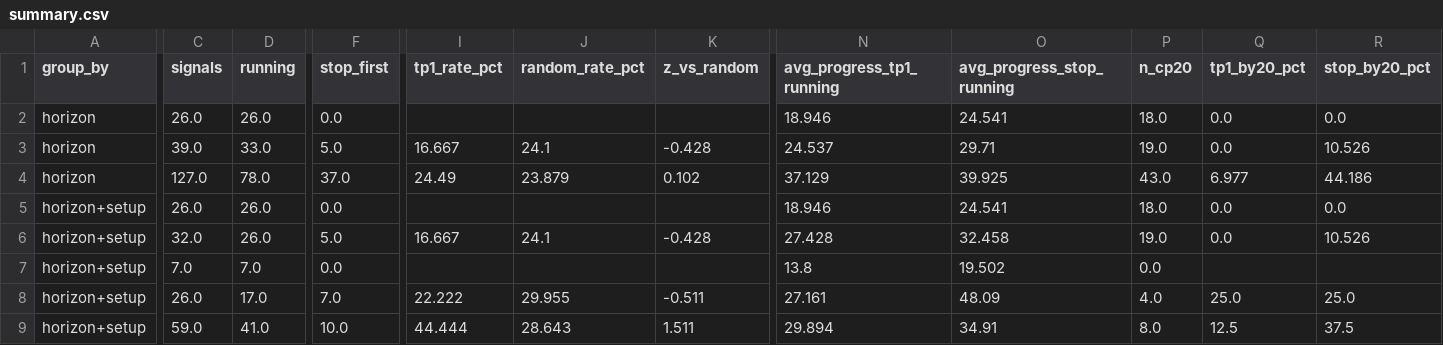
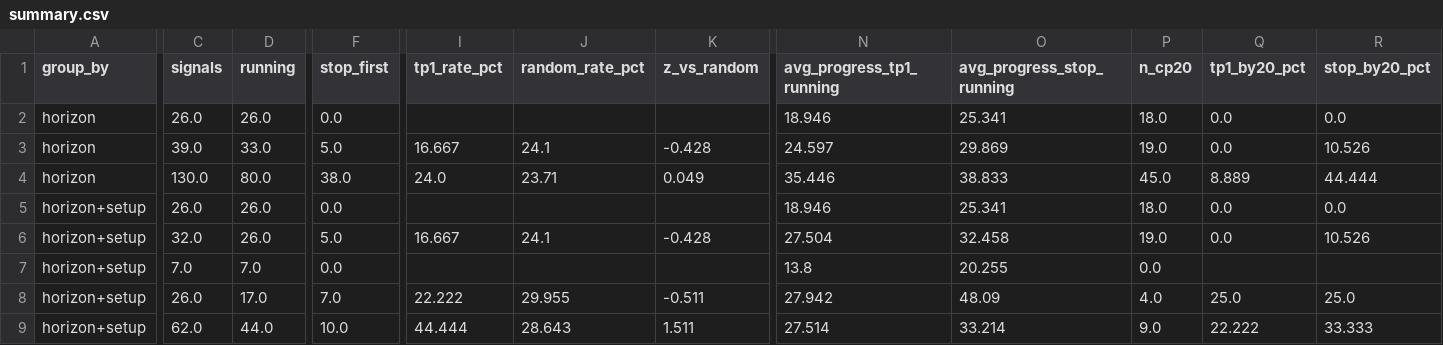
Before and after one commit to JoaoCasalao/wyckoff_scanner, a CSV file: experiment/summary.csv, drawn as a sheet; only a part is shown, gaps mark what is left out; the diff covers the shown part only; the diff names each change by its address in the sheet, - before the commit and + after, or states it on an @@ line.

```diff
--- a/experiment/summary.csv
+++ b/experiment/summary.csv
-O2 (avg_progress_stop_running): 24.541
+O2 (avg_progress_stop_running): 25.341
-N3 (avg_progress_tp1_running): 24.537
+N3 (avg_progress_tp1_running): 24.597
-O3 (avg_progress_stop_running): 29.71
+O3 (avg_progress_stop_running): 29.869
-C4 (signals): 127.0
+C4 (signals): 130.0
-D4 (running): 78.0
+D4 (running): 80.0
-F4 (stop_first): 37.0
+F4 (stop_first): 38.0
-I4 (tp1_rate_pct): 24.49
+I4 (tp1_rate_pct): 24.0
-J4 (random_rate_pct): 23.879
+J4 (random_rate_pct): 23.71
-K4 (z_vs_random): 0.102
+K4 (z_vs_random): 0.049
-N4 (avg_progress_tp1_running): 37.129
+N4 (avg_progress_tp1_running): 35.446
-O4 (avg_progress_stop_running): 39.925
+O4 (avg_progress_stop_running): 38.833
-P4 (n_cp20): 43.0
+P4 (n_cp20): 45.0
-Q4 (tp1_by20_pct): 6.977
+Q4 (tp1_by20_pct): 8.889
-R4 (stop_by20_pct): 44.186
+R4 (stop_by20_pct): 44.444
-O5 (avg_progress_stop_running): 24.541
+O5 (avg_progress_stop_running): 25.341
-N6 (avg_progress_tp1_running): 27.428
+N6 (avg_progress_tp1_running): 27.504
-O7 (avg_progress_stop_running): 19.502
+O7 (avg_progress_stop_running): 20.255
-N8 (avg_progress_tp1_running): 27.161
+N8 (avg_progress_tp1_running): 27.942
-C9 (signals): 59.0
+C9 (signals): 62.0
-D9 (running): 41.0
+D9 (running): 44.0
-N9 (avg_progress_tp1_running): 29.894
+N9 (avg_progress_tp1_running): 27.514
-O9 (avg_progress_stop_running): 34.91
+O9 (avg_progress_stop_running): 33.214
-P9 (n_cp20): 8.0
+P9 (n_cp20): 9.0
-Q9 (tp1_by20_pct): 12.5
+Q9 (tp1_by20_pct): 22.222
-R9 (stop_by20_pct): 37.5
+R9 (stop_by20_pct): 33.333
```
Also changed, not shown: 76 edited cells elsewhere in this file, experiment/signals.csv, 5 other files.
